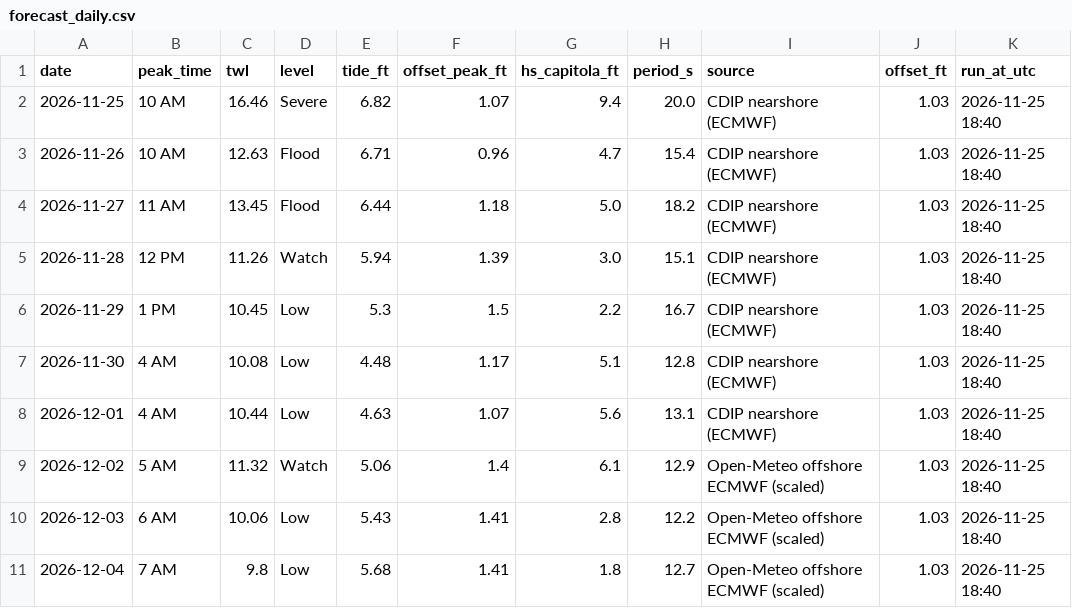
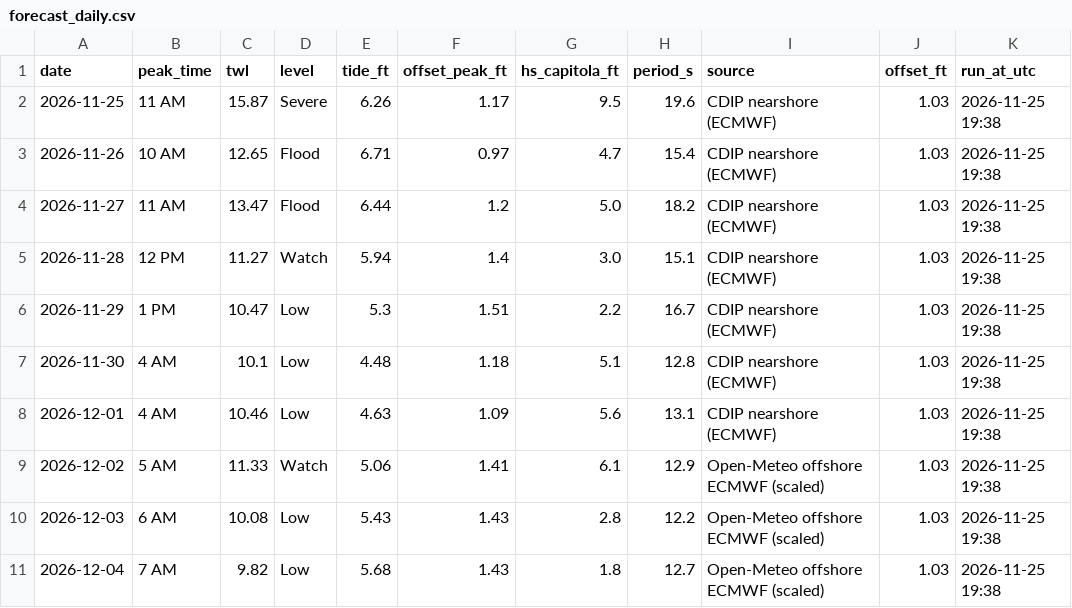
Before and after one commit to kevinkeet/frontpage, a CSV file: capitola/data/forecast_daily.csv, drawn as a sheet.

```diff
--- a/capitola/data/forecast_daily.csv
+++ b/capitola/data/forecast_daily.csv
@@ -1,11 +1,11 @@
 date,peak_time,twl,level,tide_ft,offset_peak_ft,hs_capitola_ft,period_s,source,offset_ft,run_at_utc
-2026-11-25,10 AM,16.46,Severe,6.82,1.07,9.4,20.0,CDIP nearshore (ECMWF),1.03,2026-11-25 18:40
-2026-11-26,10 AM,12.63,Flood,6.71,0.96,4.7,15.4,CDIP nearshore (ECMWF),1.03,2026-11-25 18:40
-2026-11-27,11 AM,13.45,Flood,6.44,1.18,5.0,18.2,CDIP nearshore (ECMWF),1.03,2026-11-25 18:40
-2026-11-28,12 PM,11.26,Watch,5.94,1.39,3.0,15.1,CDIP nearshore (ECMWF),1.03,2026-11-25 18:40
-2026-11-29,1 PM,10.45,Low,5.3,1.5,2.2,16.7,CDIP nearshore (ECMWF),1.03,2026-11-25 18:40
-2026-11-30,4 AM,10.08,Low,4.48,1.17,5.1,12.8,CDIP nearshore (ECMWF),1.03,2026-11-25 18:40
-2026-12-01,4 AM,10.44,Low,4.63,1.07,5.6,13.1,CDIP nearshore (ECMWF),1.03,2026-11-25 18:40
-2026-12-02,5 AM,11.32,Watch,5.06,1.4,6.1,12.9,Open-Meteo offshore ECMWF (scaled),1.03,2026-11-25 18:40
-2026-12-03,6 AM,10.06,Low,5.43,1.41,2.8,12.2,Open-Meteo offshore ECMWF (scaled),1.03,2026-11-25 18:40
-2026-12-04,7 AM,9.8,Low,5.68,1.41,1.8,12.7,Open-Meteo offshore ECMWF (scaled),1.03,2026-11-25 18:40
+2026-11-25,11 AM,15.87,Severe,6.26,1.17,9.5,19.6,CDIP nearshore (ECMWF),1.03,2026-11-25 19:38
+2026-11-26,10 AM,12.65,Flood,6.71,0.97,4.7,15.4,CDIP nearshore (ECMWF),1.03,2026-11-25 19:38
+2026-11-27,11 AM,13.47,Flood,6.44,1.2,5.0,18.2,CDIP nearshore (ECMWF),1.03,2026-11-25 19:38
+2026-11-28,12 PM,11.27,Watch,5.94,1.4,3.0,15.1,CDIP nearshore (ECMWF),1.03,2026-11-25 19:38
+2026-11-29,1 PM,10.47,Low,5.3,1.51,2.2,16.7,CDIP nearshore (ECMWF),1.03,2026-11-25 19:38
+2026-11-30,4 AM,10.1,Low,4.48,1.18,5.1,12.8,CDIP nearshore (ECMWF),1.03,2026-11-25 19:38
+2026-12-01,4 AM,10.46,Low,4.63,1.09,5.6,13.1,CDIP nearshore (ECMWF),1.03,2026-11-25 19:38
+2026-12-02,5 AM,11.33,Watch,5.06,1.41,6.1,12.9,Open-Meteo offshore ECMWF (scaled),1.03,2026-11-25 19:38
+2026-12-03,6 AM,10.08,Low,5.43,1.43,2.8,12.2,Open-Meteo offshore ECMWF (scaled),1.03,2026-11-25 19:38
+2026-12-04,7 AM,9.82,Low,5.68,1.43,1.8,12.7,Open-Meteo offshore ECMWF (scaled),1.03,2026-11-25 19:38
```
Also changed, not shown: capitola/data/forecast_hourly.csv, capitola/data/outlook_daily.csv, 3 other files.
